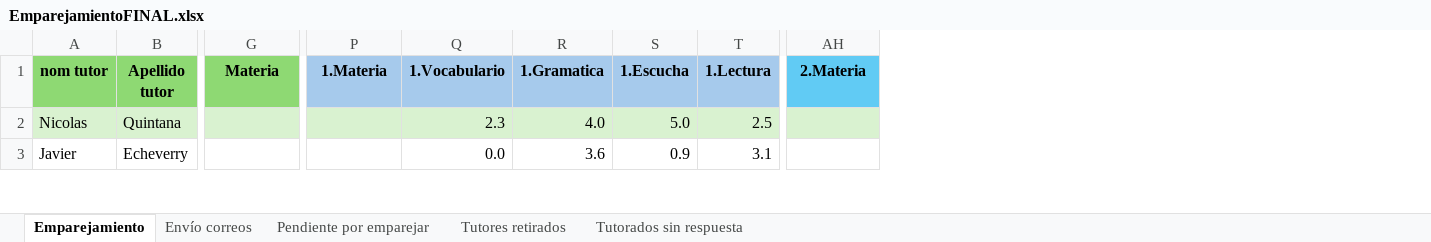
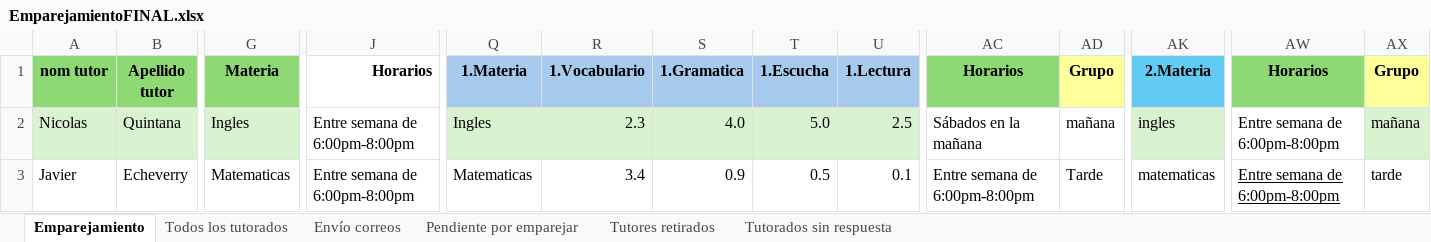
Before and after one commit to SistemaTuGestor/Sistema-TuGestor, an Excel workbook: recursos/EmparejamientoFINAL.xlsx, sheet Emparejamiento, drawn as a sheet; only a part is shown, gaps mark what is left out; values as stored, in another font and other column widths than the file's, no borders; conditional formats not drawn; addresses are those after the commit; the diff covers the shown part only; the diff names each change by its address in the sheet, - before the commit and + after, or states it on an @@ line.

Commit message:
🧜‍♂️Correcion total Emparejamiento y reportes

```diff
--- a/recursos/EmparejamientoFINAL.xlsx (sheet Emparejamiento)
+++ b/recursos/EmparejamientoFINAL.xlsx (sheet Emparejamiento)
+sheet tab: Todos los tutorados
+column J (Horarios), rows 2-3: Entre semana de 6:00pm-8:00pm | Entre semana de 6:00pm-8:00pm
+column AC (Horarios), rows 2-3: Sábados en la mañana | Entre semana de 6:00pm-8:00pm
+column AD (Grupo), rows 2-3: mañana | Tarde
+column AW (Horarios), rows 2-3: Entre semana de 6:00pm-8:00pm | Entre semana de 6:00pm-8:00pm
+column AX (Grupo), rows 2-3: mañana | tarde
-G2 (Materia): (empty)
+G2 (Materia): Ingles
-Q2 (1.Materia): (empty)
+Q2 (1.Materia): Ingles
-AK2 (2.Materia): (empty)
+AK2 (2.Materia): ingles
-G3 (Materia): (empty)
+G3 (Materia): Matematicas
-Q3 (1.Materia): (empty)
+Q3 (1.Materia): Matematicas
-R3 (1.Vocabulario): 0.0
+R3 (1.Vocabulario): 3.4
-S3 (1.Gramatica): 3.6
+S3 (1.Gramatica): 0.9
-T3 (1.Escucha): 0.9
+T3 (1.Escucha): 0.5
-U3 (1.Lectura): 3.1
+U3 (1.Lectura): 0.1
-AK3 (2.Materia): (empty)
+AK3 (2.Materia): matematicas
```
Also changed, not shown: 174 edited cells and cell formats elsewhere in this sheet, 5 other files.
